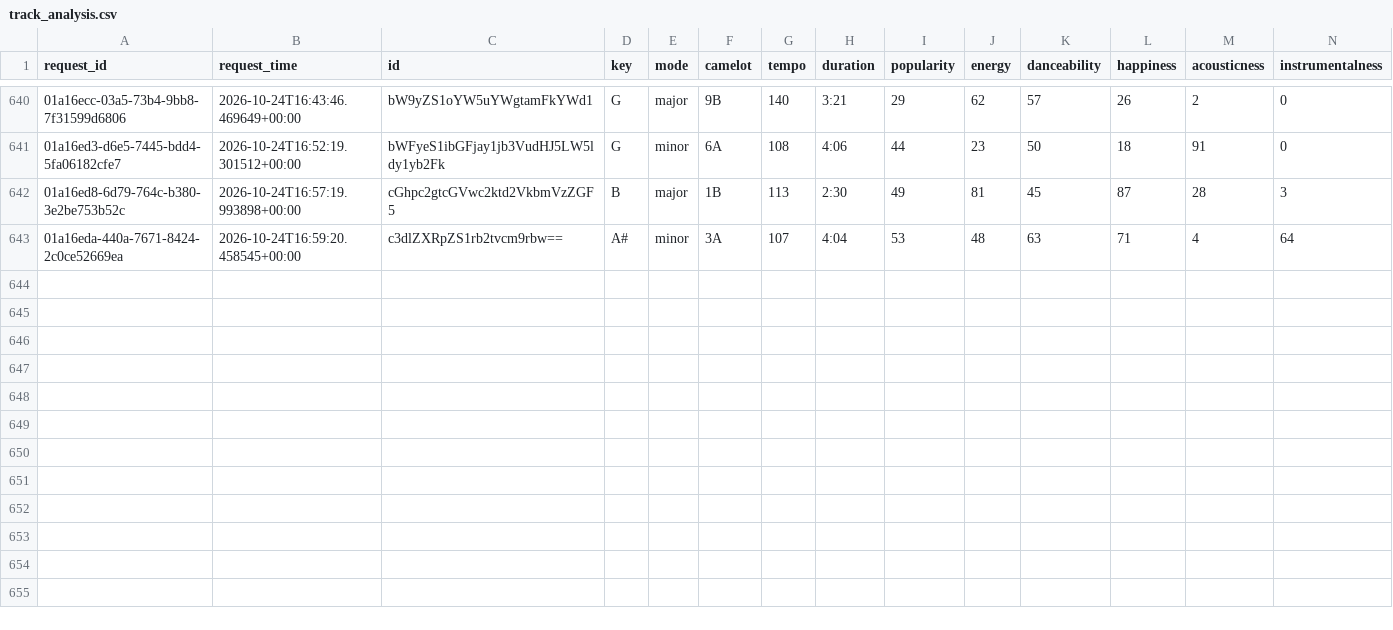
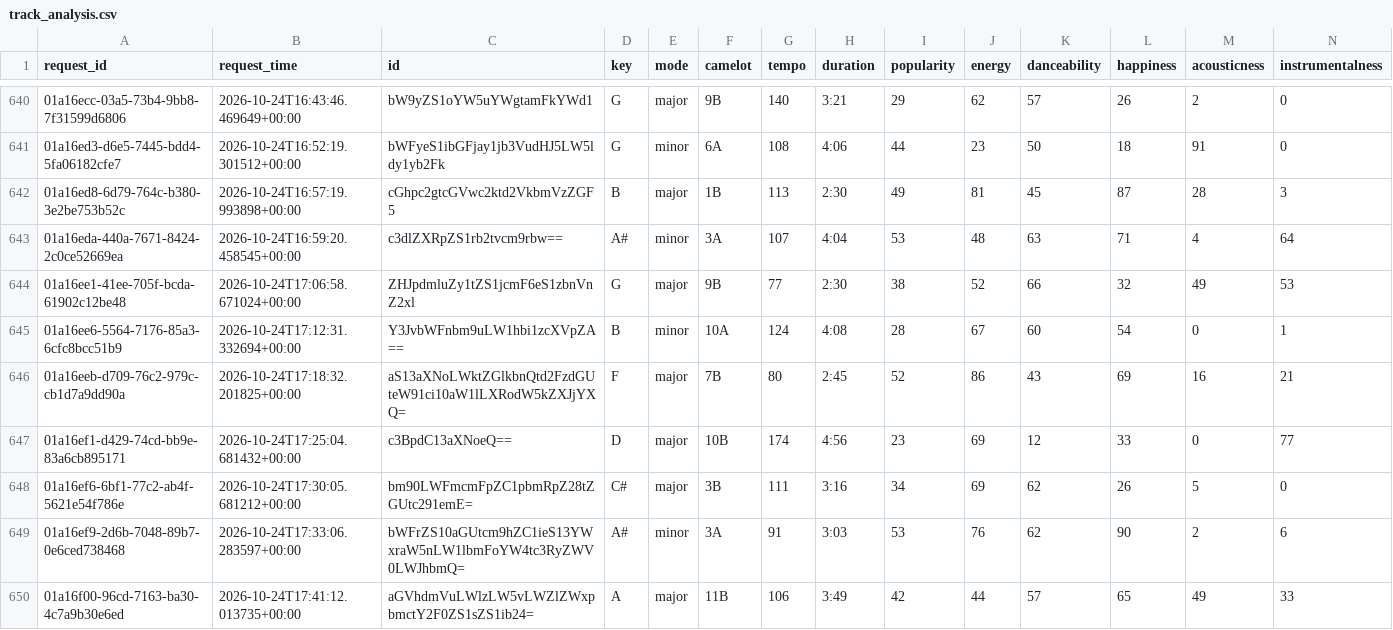
Before and after one commit to jdmremi/kcpr, a CSV file: track_analysis.csv, drawn as a sheet; only a part is shown, gaps mark what is left out; rows hold the shown columns only; the diff names each change by its address in the sheet, - before the commit and + after, or states it on an @@ line.

```diff
--- a/track_analysis.csv
+++ b/track_analysis.csv
+row 644: 01a16ee1-41ee-705f-bcda-61902c12be48 | 2026-10-24T17:06:58.671024+00:00 | ZHJpdmluZy1tZS1jcmF6eS1zbnVnZ2xl | G | major | 9B | 77 | 2:30 | 38 | 52 | 66 | 32 | 49 | 53
+row 645: 01a16ee6-5564-7176-85a3-6cfc8bcc51b9 | 2026-10-24T17:12:31.332694+00:00 | Y3JvbWFnbm9uLW1hbi1zcXVpZA== | B | minor | 10A | 124 | 4:08 | 28 | 67 | 60 | 54 | 0 | 1
+row 646: 01a16eeb-d709-76c2-979c-cb1d7a9dd90a | 2026-10-24T17:18:32.201825+00:00 | aS13aXNoLWktZGlkbnQtd2FzdGUteW91ci10aW1lLXRodW5kZXJjYXQ= | F | major | 7B | 80 | 2:45 | 52 | 86 | 43 | 69 | 16 | 21
+row 647: 01a16ef1-d429-74cd-bb9e-83a6cb895171 | 2026-10-24T17:25:04.681432+00:00 | c3BpdC13aXNoeQ== | D | major | 10B | 174 | 4:56 | 23 | 69 | 12 | 33 | 0 | 77
+row 648: 01a16ef6-6bf1-77c2-ab4f-5621e54f786e | 2026-10-24T17:30:05.681212+00:00 | bm90LWFmcmFpZC1pbmRpZ28tZGUtc291emE= | C# | major | 3B | 111 | 3:16 | 34 | 69 | 62 | 26 | 5 | 0
+row 649: 01a16ef9-2d6b-7048-89b7-0e6ced738468 | 2026-10-24T17:33:06.283597+00:00 | bWFrZS10aGUtcm9hZC1ieS13YWxraW5nLW1lbmFoYW4tc3RyZWV0LWJhbmQ= | A# | minor | 3A | 91 | 3:03 | 53 | 76 | 62 | 90 | 2 | 6
+row 650: 01a16f00-96cd-7163-ba30-4c7a9b30e6ed | 2026-10-24T17:41:12.013735+00:00 | aGVhdmVuLWlzLW5vLWZlZWxpbmctY2F0ZS1sZS1ib24= | A | major | 11B | 106 | 3:49 | 42 | 44 | 57 | 65 | 49 | 33
```
Also changed, not shown: now_playing.csv, track_metadata.csv, 1 other file.
